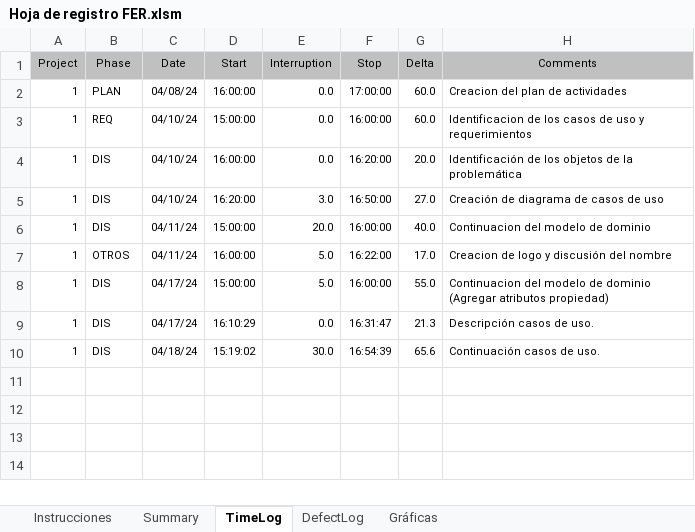
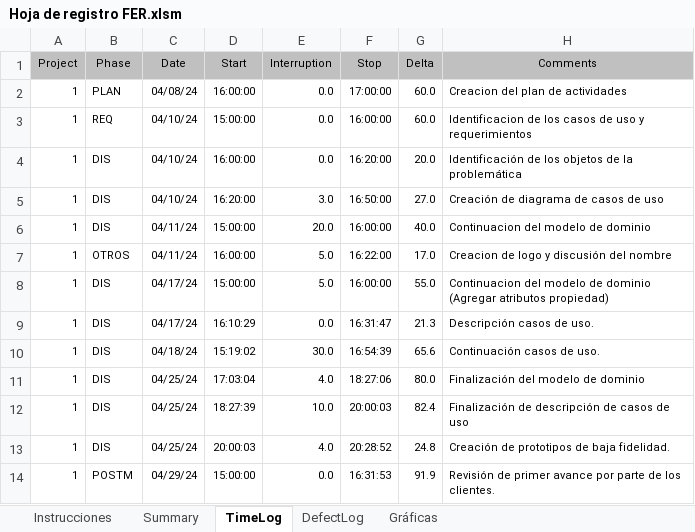
Before and after one commit to Guashasha/inmobiliaria-procesos, an Excel workbook: Hoja de registro FER.xlsm, sheet TimeLog, drawn as a sheet; values as stored, in another font and other column widths than the file's, no borders; the diff names each change by its address in the sheet, - before the commit and + after, or states it on an @@ line.

```diff
--- a/Hoja de registro FER.xlsm (sheet TimeLog)
+++ b/Hoja de registro FER.xlsm (sheet TimeLog)
+row 11: 1 | DIS | 04/25/24 | 17:03:04 | 4.0 | 18:27:06 | 80.0 | Finalización del modelo de dominio
+row 12: 1 | DIS | 04/25/24 | 18:27:39 | 10.0 | 20:00:03 | 82.4 | Finalización de descripción de casos de uso
+row 13: 1 | DIS | 04/25/24 | 20:00:03 | 4.0 | 20:28:52 | 24.8 | Creación de prototipos de baja fidelidad.
+row 14: 1 | POSTM | 04/29/24 | 15:00:00 | 0.0 | 16:31:53 | 91.9 | Revisión de primer avance por parte de los clientes.
```
Also changed, not shown: sheet Summary, 1 other file.
